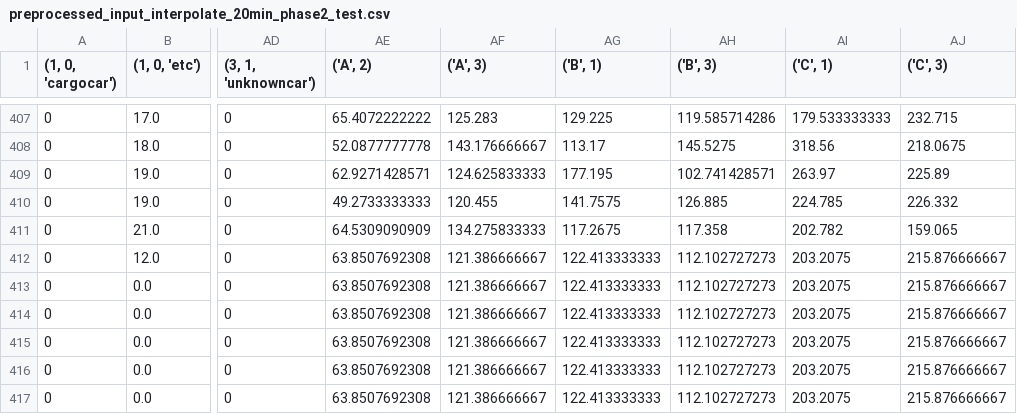
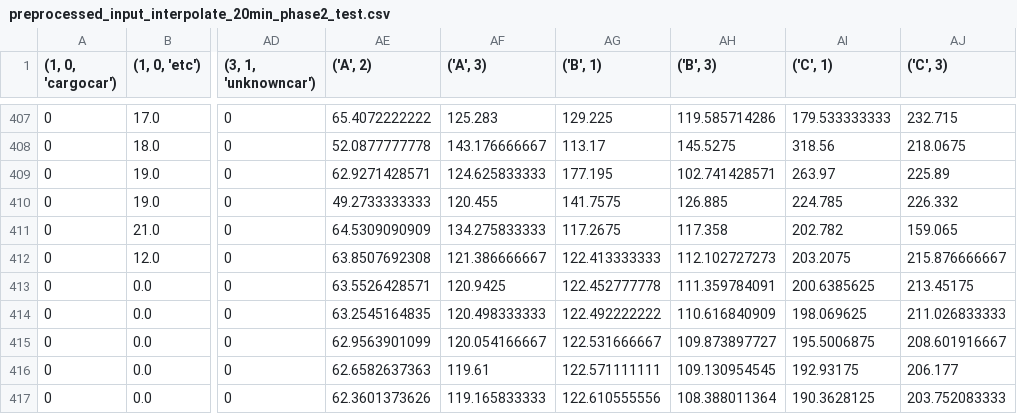
Before and after one commit to fortesit/KDD2017_CUHK_new, a CSV file: data/preprocessed_input_interpolate_20min_phase2_test.csv, drawn as a sheet; only a part is shown, gaps mark what is left out; the diff covers the shown part only; the diff names each change by its address in the sheet, - before the commit and + after, or states it on an @@ line.

```diff
--- a/data/preprocessed_input_interpolate_20min_phase2_test.csv
+++ b/data/preprocessed_input_interpolate_20min_phase2_test.csv
-AE413 (('A', 2)): 63.8507692308
+AE413 (('A', 2)): 63.5526428571
-AF413 (('A', 3)): 121.386666667
+AF413 (('A', 3)): 120.9425
-AG413 (('B', 1)): 122.413333333
+AG413 (('B', 1)): 122.452777778
-AH413 (('B', 3)): 112.102727273
+AH413 (('B', 3)): 111.359784091
-AI413 (('C', 1)): 203.2075
+AI413 (('C', 1)): 200.6385625
-AJ413 (('C', 3)): 215.876666667
+AJ413 (('C', 3)): 213.45175
-AE414 (('A', 2)): 63.8507692308
+AE414 (('A', 2)): 63.2545164835
-AF414 (('A', 3)): 121.386666667
+AF414 (('A', 3)): 120.498333333
-AG414 (('B', 1)): 122.413333333
+AG414 (('B', 1)): 122.492222222
-AH414 (('B', 3)): 112.102727273
+AH414 (('B', 3)): 110.616840909
-AI414 (('C', 1)): 203.2075
+AI414 (('C', 1)): 198.069625
-AJ414 (('C', 3)): 215.876666667
+AJ414 (('C', 3)): 211.026833333
-AE415 (('A', 2)): 63.8507692308
+AE415 (('A', 2)): 62.9563901099
-AF415 (('A', 3)): 121.386666667
+AF415 (('A', 3)): 120.054166667
-AG415 (('B', 1)): 122.413333333
+AG415 (('B', 1)): 122.531666667
-AH415 (('B', 3)): 112.102727273
+AH415 (('B', 3)): 109.873897727
-AI415 (('C', 1)): 203.2075
+AI415 (('C', 1)): 195.5006875
-AJ415 (('C', 3)): 215.876666667
+AJ415 (('C', 3)): 208.601916667
-AE416 (('A', 2)): 63.8507692308
+AE416 (('A', 2)): 62.6582637363
-AF416 (('A', 3)): 121.386666667
+AF416 (('A', 3)): 119.61
-AG416 (('B', 1)): 122.413333333
+AG416 (('B', 1)): 122.571111111
-AH416 (('B', 3)): 112.102727273
+AH416 (('B', 3)): 109.130954545
-AI416 (('C', 1)): 203.2075
+AI416 (('C', 1)): 192.93175
-AJ416 (('C', 3)): 215.876666667
+AJ416 (('C', 3)): 206.177
-AE417 (('A', 2)): 63.8507692308
+AE417 (('A', 2)): 62.3601373626
-AF417 (('A', 3)): 121.386666667
+AF417 (('A', 3)): 119.165833333
-AG417 (('B', 1)): 122.413333333
+AG417 (('B', 1)): 122.610555556
-AH417 (('B', 3)): 112.102727273
+AH417 (('B', 3)): 108.388011364
-AI417 (('C', 1)): 203.2075
+AI417 (('C', 1)): 190.3628125
-AJ417 (('C', 3)): 215.876666667
+AJ417 (('C', 3)): 203.752083333
```
Also changed, not shown: 102 edited cells elsewhere in this file.
